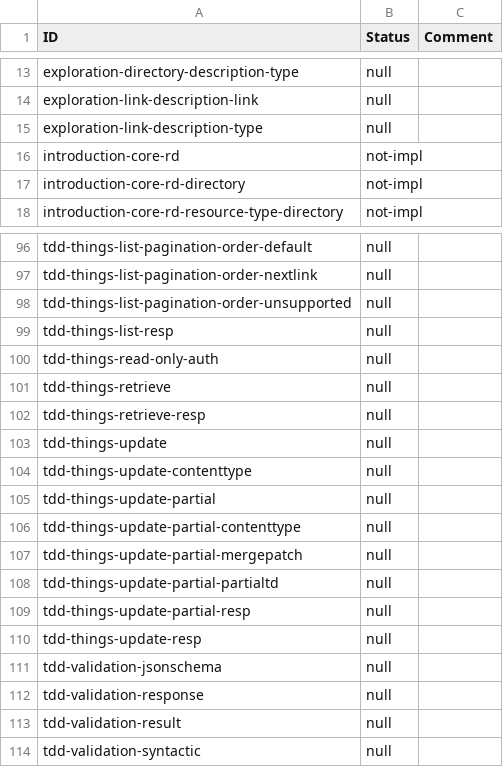
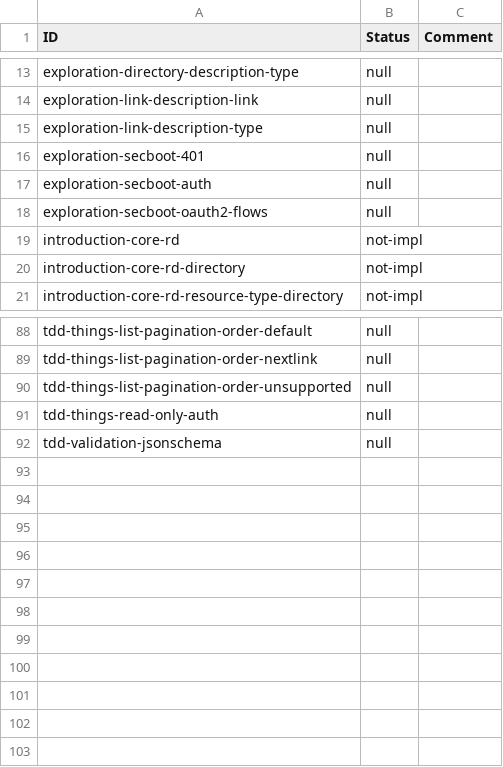
Before and after one commit to w3c/wot-discovery, a CSV file: testing/inputs/results/hitachi-esp-idf.csv, drawn as a sheet; only a part is shown, gaps mark what is left out; removed rows and columns are numbered as before the commit, all else as after; the diff covers the shown part only; the diff names each change by its address in the sheet, - before the commit and + after, or states it on an @@ line.

Commit message:
new results files

```diff
--- a/testing/inputs/results/hitachi-esp-idf.csv
+++ b/testing/inputs/results/hitachi-esp-idf.csv
+row 16: exploration-secboot-401 | null
+row 17: exploration-secboot-auth | null
+row 18: exploration-secboot-oauth2-flows | null
-row 99: tdd-things-list-resp | null
-row 101: tdd-things-retrieve | null
-row 102: tdd-things-retrieve-resp | null
-row 103: tdd-things-update | null
-row 104: tdd-things-update-contenttype | null
-row 105: tdd-things-update-partial | null
-row 106: tdd-things-update-partial-contenttype | null
-row 107: tdd-things-update-partial-mergepatch | null
-row 108: tdd-things-update-partial-partialtd | null
-row 109: tdd-things-update-partial-resp | null
-row 110: tdd-things-update-resp | null
-row 112: tdd-validation-response | null
-row 113: tdd-validation-result | null
-row 114: tdd-validation-syntactic | null
```
Also changed, not shown: 20 added rows, 31 removed rows and 8 edited cells elsewhere in this file, 4 other files.
